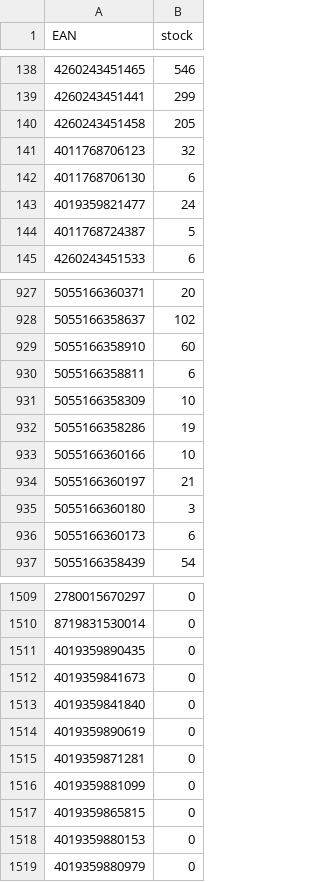
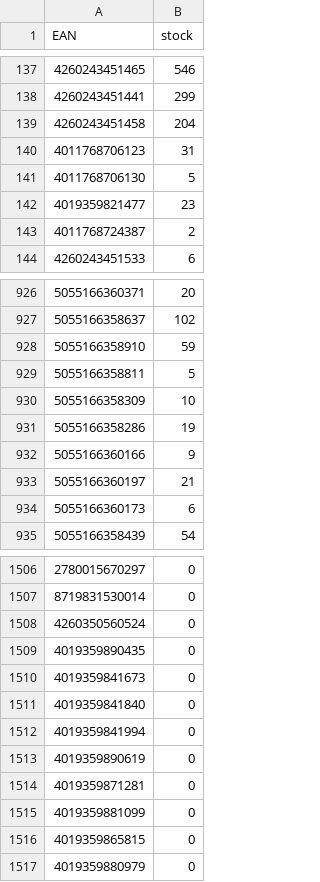
Before and after one commit to mbtylla/pigu, a CSV file: zujastock.csv, drawn as a sheet; only a part is shown, gaps mark what is left out; removed rows and columns are numbered as before the commit, all else as after; the diff covers the shown part only; the diff names each change by its address in the sheet, - before the commit and + after, or states it on an @@ line.

```diff
--- a/zujastock.csv
+++ b/zujastock.csv
-B139 (stock): 205
+B139 (stock): 204
-B140 (stock): 32
+B140 (stock): 31
-B141 (stock): 6
+B141 (stock): 5
-B142 (stock): 24
+B142 (stock): 23
-B143 (stock): 5
+B143 (stock): 2
-B928 (stock): 60
+B928 (stock): 59
-B929 (stock): 6
+B929 (stock): 5
-B932 (stock): 10
+B932 (stock): 9
-row 935: 5055166360180 | 3
+row 1508: 4260350560524 | 0
+row 1512: 4019359841994 | 0
-row 1518: 4019359880153 | 0
```
Also changed, not shown: 5 added rows, 4 removed rows and 80 edited cells elsewhere in this file, 2 other files.
